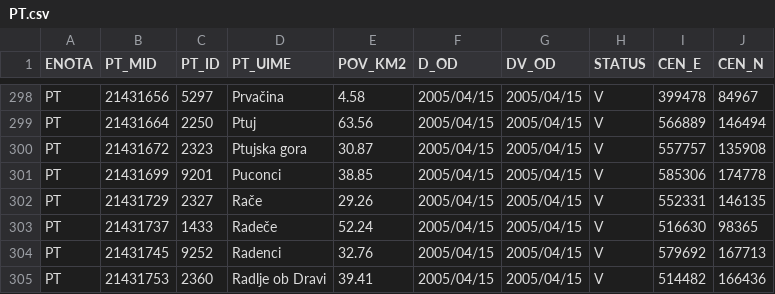
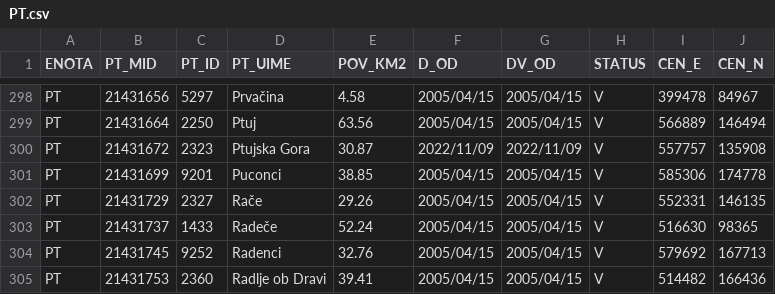
Before and after one commit to stefanb/gurs-rpe, a CSV file: data/PT.csv, drawn as a sheet; only a part is shown, gaps mark what is left out.

```diff
--- a/data/PT.csv
+++ b/data/PT.csv
@@ -299,3 +299,3 @@ PT,21431656,5297,Prvačina,4.58,2005/04/15,2005/04/15,V,399478,84967
 PT,21431664,2250,Ptuj,63.56,2005/04/15,2005/04/15,V,566889,146494
-PT,21431672,2323,Ptujska gora,30.87,2005/04/15,2005/04/15,V,557757,135908
+PT,21431672,2323,Ptujska Gora,30.87,2022/11/09,2022/11/09,V,557757,135908
 PT,21431699,9201,Puconci,38.85,2005/04/15,2005/04/15,V,585306,174778
```
Also changed, not shown: data/VDV.csv, data/VDV/VDV_VD.csv, 8 other files.
